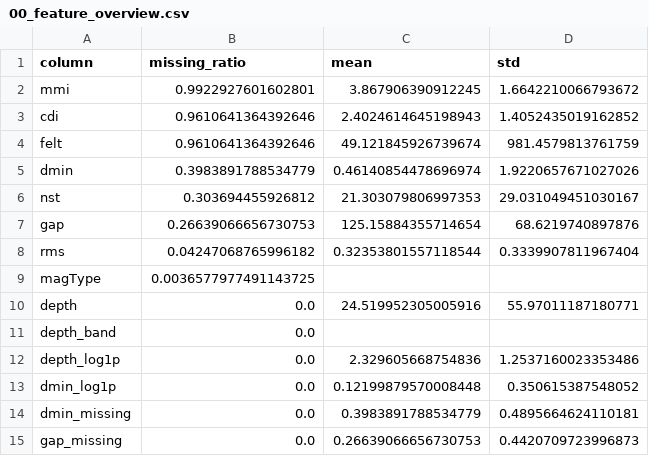
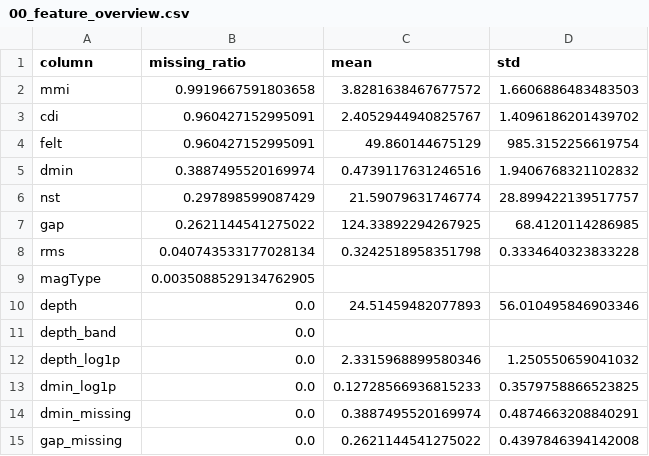
Before and after one commit to nht-master-k20/earthquake-sequence-mining, a CSV file: hoigreen/pattern_discovering/outputs/00_feature_overview.csv, drawn as a sheet; only a part is shown; the diff covers the shown part only.

```diff
--- a/hoigreen/pattern_discovering/outputs/00_feature_overview.csv
+++ b/hoigreen/pattern_discovering/outputs/00_feature_overview.csv
@@ -1,15 +1,15 @@
 column,missing_ratio,mean,std
-mmi,0.9922927601602801,3.867906390912245,1.6642210066793672
-cdi,0.9610641364392646,2.4024614645198943,1.4052435019162852
-felt,0.9610641364392646,49.121845926739674,981.4579813761759
-dmin,0.3983891788534779,0.46140854478696974,1.9220657671027026
-nst,0.303694455926812,21.303079806997353,29.031049451030167
-gap,0.26639066656730753,125.15884355714654,68.6219740897876
-rms,0.04247068765996182,0.32353801557118544,0.3339907811967404
-magType,0.0036577977491143725,,
-depth,0.0,24.519952305005916,55.97011187180771
+mmi,0.9919667591803658,3.8281638467677572,1.6606886483483503
+cdi,0.960427152995091,2.4052944940825767,1.4096186201439702
+felt,0.960427152995091,49.860144675129,985.3152256619754
+dmin,0.3887495520169974,0.4739117631246516,1.9406768321102832
+nst,0.297898599087429,21.59079631746774,28.899422139517757
+gap,0.2621144541275022,124.33892294267925,68.4120114286985
+rms,0.040743533177028134,0.3242518958351798,0.3334640323833228
+magType,0.0035088529134762905,,
+depth,0.0,24.51459482077893,56.010495846903346
 depth_band,0.0,,
-depth_log1p,0.0,2.329605668754836,1.2537160023353486
-dmin_log1p,0.0,0.12199879570008448,0.350615387548052
-dmin_missing,0.0,0.3983891788534779,0.4895664624110181
-gap_missing,0.0,0.26639066656730753,0.4420709723996873
+depth_log1p,0.0,2.3315968899580346,1.250550659041032
+dmin_log1p,0.0,0.12728566936815233,0.3579758866523825
+dmin_missing,0.0,0.3887495520169974,0.4874663208840291
+gap_missing,0.0,0.2621144541275022,0.4397846394142008
```
Also changed, not shown: 50 edited cells elsewhere in this file, hoigreen/pattern_discovering/outputs/03_event_cluster_centroids.csv, hoigreen/pattern_discovering/outputs/04_event_cluster_profile.csv, 20 other files.
